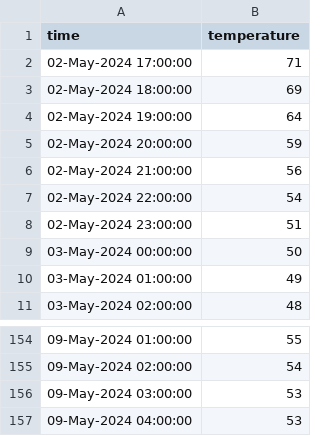
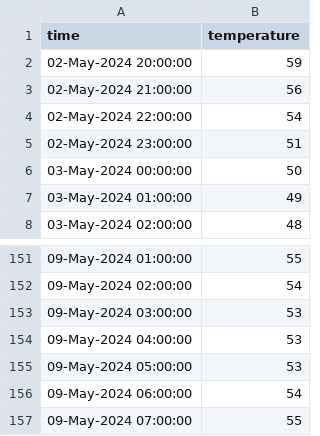
Before and after one commit to yanndebray/scheduled-task, a CSV file: Data/natick.csv, drawn as a sheet; only a part is shown, gaps mark what is left out.

```diff
--- a/Data/natick.csv
+++ b/Data/natick.csv
@@ -1,5 +1,2 @@
 time,temperature
-02-May-2024 17:00:00,71
-02-May-2024 18:00:00,69
-02-May-2024 19:00:00,64
 02-May-2024 20:00:00,59
@@ -157 +154,4 @@ time,temperature
 09-May-2024 04:00:00,53
+09-May-2024 05:00:00,53
+09-May-2024 06:00:00,54
+09-May-2024 07:00:00,55
```
Also changed, not shown: 4 other files.
